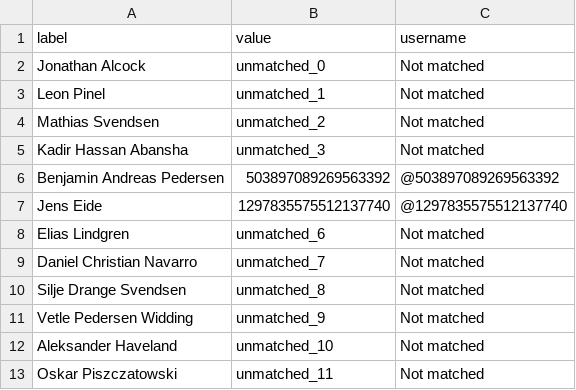
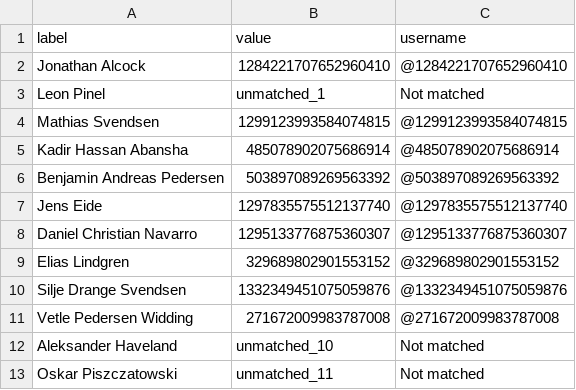
Before and after one commit to BePedersen/RydeTechnology, a CSV file: Data/people_on_shift_ops.csv, drawn as a sheet.

```diff
--- a/Data/people_on_shift_ops.csv
+++ b/Data/people_on_shift_ops.csv
@@ -1,12 +1,12 @@
 label,value,username
-Jonathan Alcock,unmatched_0,Not matched
+Jonathan Alcock,1284221707652960410,@1284221707652960410
 Leon Pinel,unmatched_1,Not matched
-Mathias Svendsen,unmatched_2,Not matched
-Kadir Hassan Abansha,unmatched_3,Not matched
+Mathias Svendsen,1299123993584074815,@1299123993584074815
+Kadir Hassan Abansha,485078902075686914,@485078902075686914
 Benjamin Andreas Pedersen,503897089269563392,@503897089269563392
 Jens Eide,1297835575512137740,@1297835575512137740
-Elias Lindgren,unmatched_6,Not matched
-Daniel Christian Navarro,unmatched_7,Not matched
-Silje Drange Svendsen,unmatched_8,Not matched
-Vetle Pedersen Widding,unmatched_9,Not matched
+Daniel Christian Navarro,1295133776875360307,@1295133776875360307
+Elias Lindgren,329689802901553152,@329689802901553152
+Silje Drange Svendsen,1332349451075059876,@1332349451075059876
+Vetle Pedersen Widding,271672009983787008,@271672009983787008
 Aleksander Haveland,unmatched_10,Not matched
```
Also changed, not shown: Data/Deputy/Bergen_ops.csv, 1 other file.
